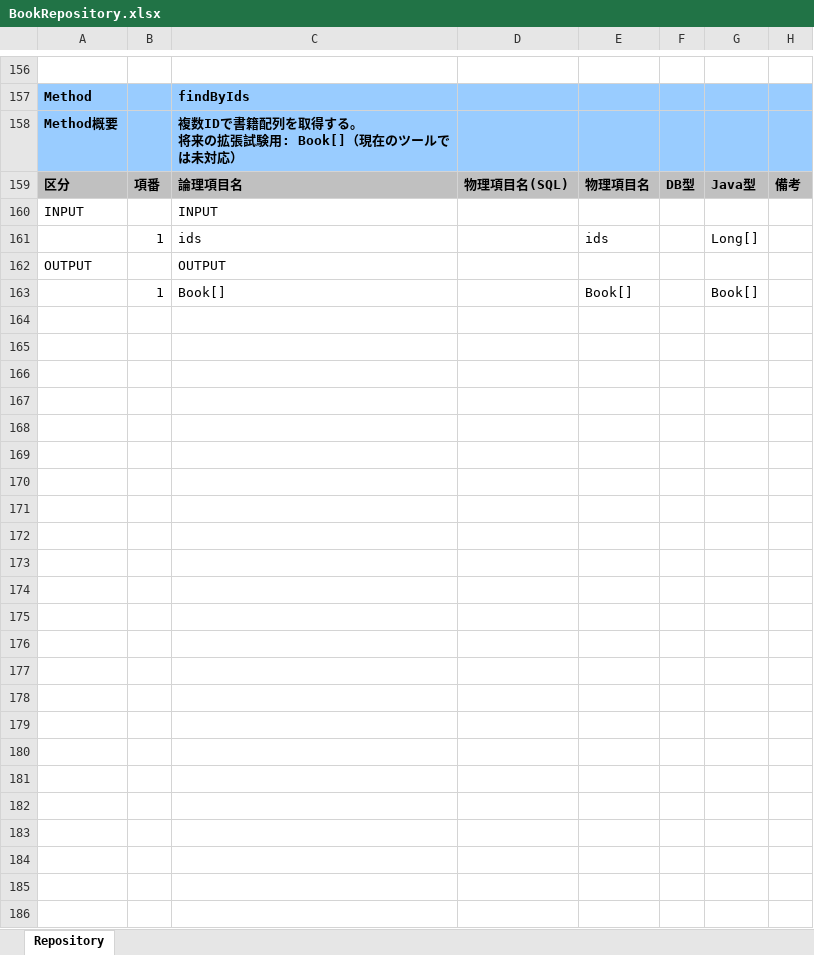
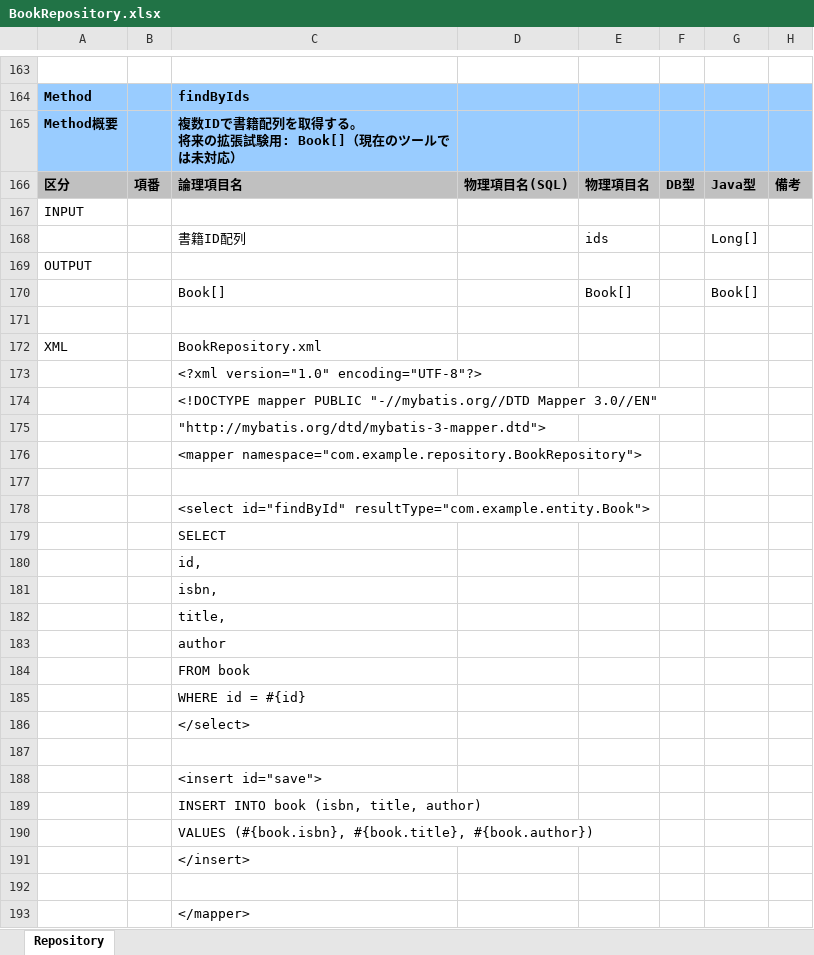
Before and after one commit to echica23/repository-spec-generator, an Excel workbook: build/spec/BookRepository.xlsx, sheet Repository, drawn as a sheet; only a part is shown, gaps mark what is left out; values as stored, in another font and other column widths than the file's, no borders; addresses are those after the commit; the diff covers the shown part only; the diff names each change by its address in the sheet, - before the commit and + after, or states it on an @@ line.

```diff
--- a/build/spec/BookRepository.xlsx (sheet Repository)
+++ b/build/spec/BookRepository.xlsx (sheet Repository)
-C167: INPUT
+C167: (empty)
-B168: 1
+B168: (empty)
-C168: ids
+C168: 書籍ID配列
-C169: OUTPUT
+C169: (empty)
-B170: 1
+B170: (empty)
+row 171: (empty)
+row 172: XML |  | BookRepository.xml
+row 173:  |  | <?xml version="1.0" encoding="UTF-8"?>
+row 174:  |  | <!DOCTYPE mapper PUBLIC "-//mybatis.org//DTD Mapper 3.0//EN"
+row 175:  |  | "http://mybatis.org/dtd/mybatis-3-mapper.dtd">
+row 176:  |  | <mapper namespace="com.example.repository.BookRepository">
+row 177: (empty)
+row 178:  |  | <select id="findById" resultType="com.example.entity.Book">
+row 179:  |  | SELECT
+row 180:  |  | id,
+row 181:  |  | isbn,
+row 182:  |  | title,
+row 183:  |  | author
+row 184:  |  | FROM book
+row 185:  |  | WHERE id = #{id}
+row 186:  |  | </select>
+row 187: (empty)
+row 188:  |  | <insert id="save">
+row 189:  |  | INSERT INTO book (isbn, title, author)
+row 190:  |  | VALUES (#{book.isbn}, #{book.title}, #{book.author})
+row 191:  |  | </insert>
+row 192: (empty)
+row 193:  |  | </mapper>
```
Also changed, not shown: 7 added rows and 27 edited cells elsewhere in this sheet, build/spec/OrderRepository.xlsx, build/spec/UserRepository.xlsx, 28 other files.
